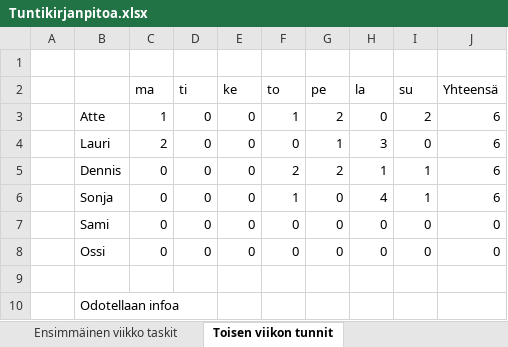
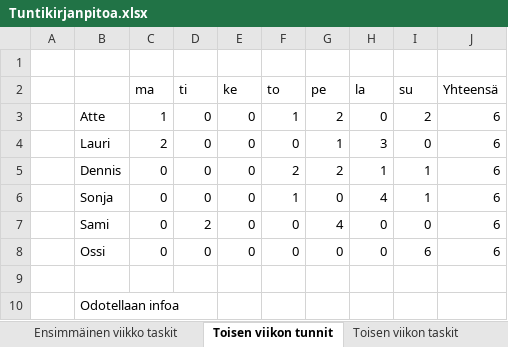
Before and after one commit to Deca89/ryhma16, an Excel workbook: Dokumentaatio/Tuntikirjanpitoa.xlsx, sheet Toisen viikon tunnit, drawn as a sheet; values as stored, in another font and other column widths than the file's, no borders; charts and pictures not drawn; the diff names each change by its address in the sheet, - before the commit and + after, or states it on an @@ line.

```diff
--- a/Dokumentaatio/Tuntikirjanpitoa.xlsx (sheet Toisen viikon tunnit)
+++ b/Dokumentaatio/Tuntikirjanpitoa.xlsx (sheet Toisen viikon tunnit)
+sheet tab: Toisen viikon taskit
-D7 (ti): 0
+D7 (ti): 2
-G7 (pe): 0
+G7 (pe): 4
-J7:J8 (Yhteensä): 0
+J7:J8 (Yhteensä): 6
-I8 (su): 0
+I8 (su): 6
```
Also changed, not shown: charts or pictures, 3 other files.
